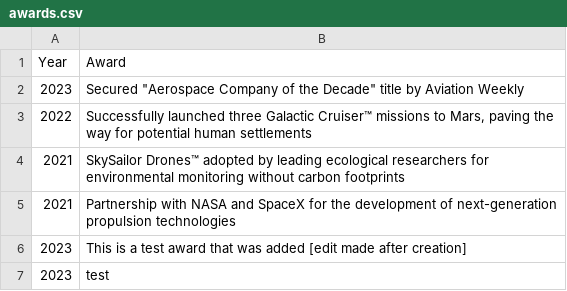
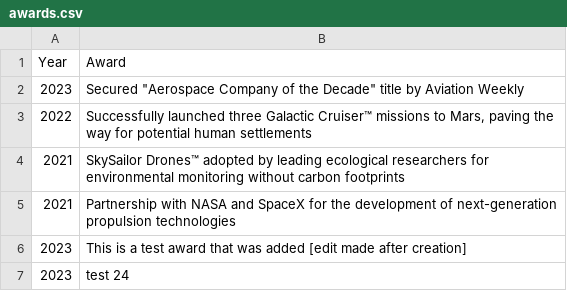
Before and after one commit to Will-Alger/ASE230-orion-aerospace-dynamics-website, a CSV file: data/csv/awards.csv, drawn as a sheet.

```diff
--- a/data/csv/awards.csv
+++ b/data/csv/awards.csv
@@ -6,2 +6,2 @@ Year,Award
 2023,"This is a test award that was added [edit made after creation]"
-2023,test
+2023," test 24"
```
Also changed, not shown: 2 other files.
